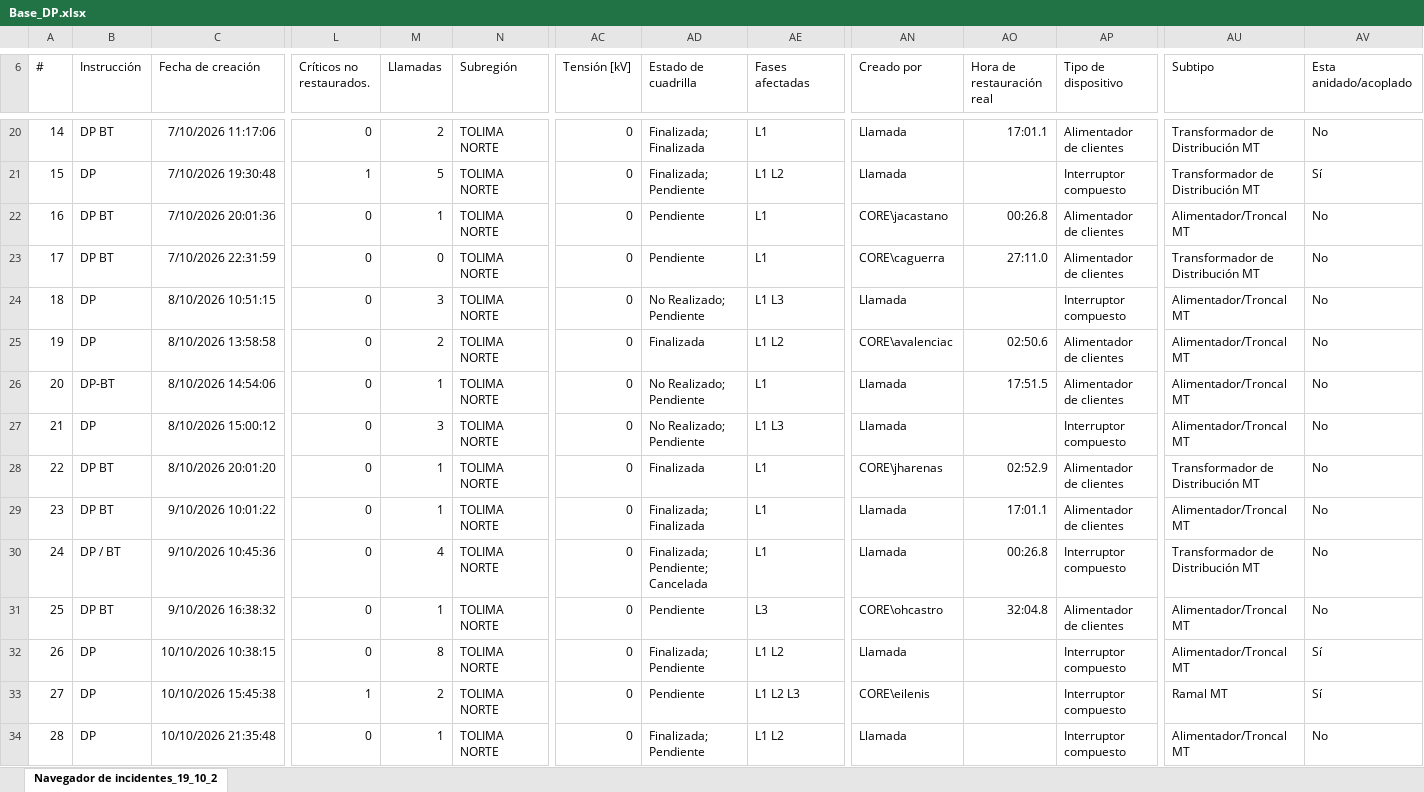
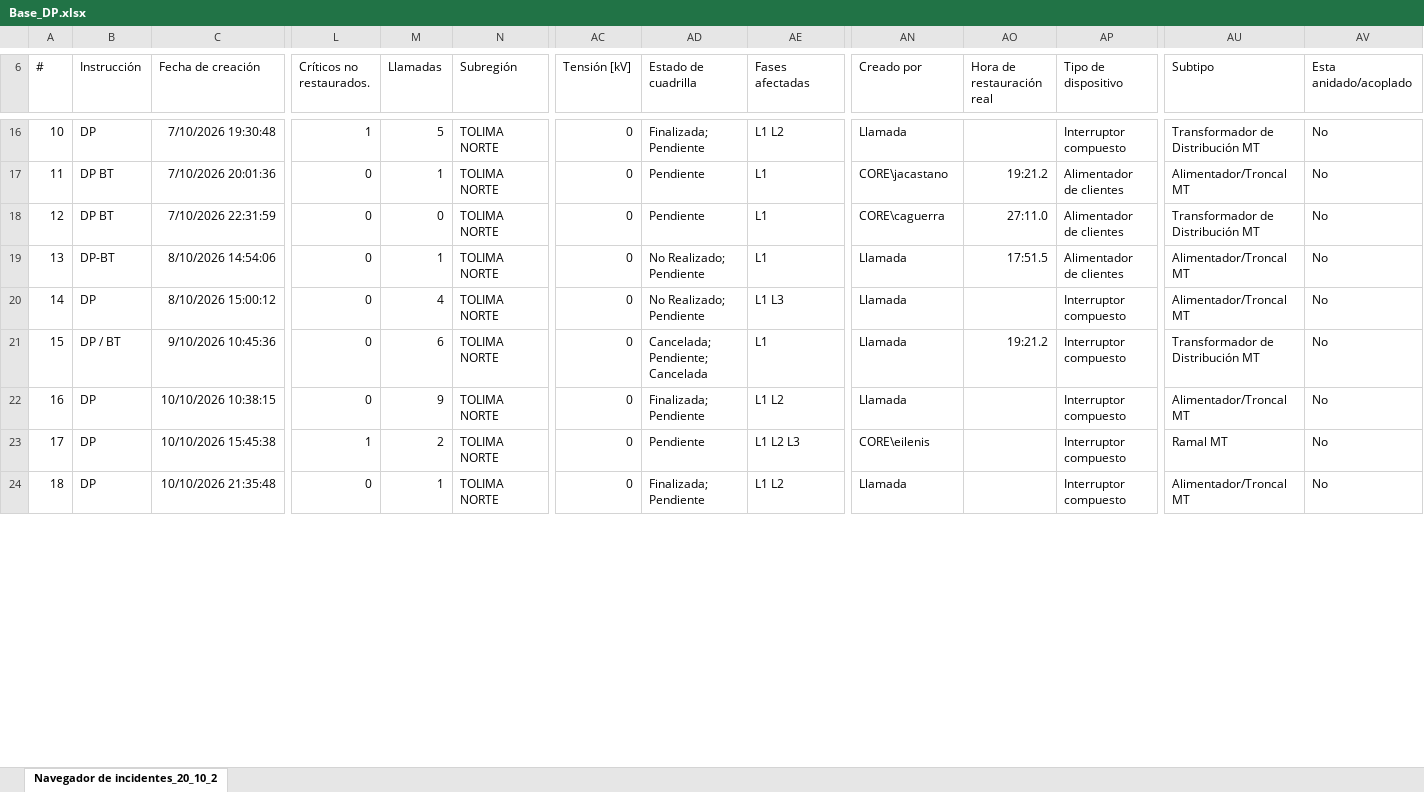
Before and after one commit to ingcentro-eng/monitor-dp-centro, an Excel workbook: Base_DP.xlsx, sheet Navegador de incidentes_20_10_2, drawn as a sheet; only a part is shown, gaps mark what is left out; values as stored, in another font and other column widths than the file's, no borders; removed rows and columns are numbered as before the commit, all else as after; rows hold the shown columns only; the diff covers the shown part only; the diff names each change by its address in the sheet, - before the commit and + after, or states it on an @@ line.

Commit message:
Add files via upload

```diff
--- a/Base_DP.xlsx (sheet Navegador de incidentes_20_10_2)
+++ b/Base_DP.xlsx (sheet Navegador de incidentes_20_10_2)
-sheet tab: Navegador de incidentes_19_10_2
+sheet tab: Navegador de incidentes_20_10_2
@@ column A (#) renumbered between rows 1 and 65 @@
-row 20: 14 | DP BT | 7/10/2026 11:17:06 | 0 | 2 | TOLIMA NORTE | 0 | Finalizada; Finalizada | L1 | Llamada | 17:01.1 | Alimentador de clientes | Transformador de Distribución MT | No
-AV16 (Esta anidado/acoplado): Sí
+AV16 (Esta anidado/acoplado): No
-AO17 (Hora de restauración real): 00:26.8
+AO17 (Hora de restauración real): 19:21.2
-row 24: 18 | DP | 8/10/2026 10:51:15 | 0 | 3 | TOLIMA NORTE | 0 | No Realizado; Pendiente | L1 L3 | Llamada |  | Interruptor compuesto | Alimentador/Troncal MT | No
-row 25: 19 | DP | 8/10/2026 13:58:58 | 0 | 2 | TOLIMA NORTE | 0 | Finalizada | L1 L2 | CORE\avalenciac | 02:50.6 | Alimentador de clientes | Alimentador/Troncal MT | No
-M20 (Llamadas): 3
+M20 (Llamadas): 4
-row 28: 22 | DP BT | 8/10/2026 20:01:20 | 0 | 1 | TOLIMA NORTE | 0 | Finalizada | L1 | CORE\jharenas | 02:52.9 | Alimentador de clientes | Transformador de Distribución MT | No
-row 29: 23 | DP BT | 9/10/2026 10:01:22 | 0 | 1 | TOLIMA NORTE | 0 | Finalizada; Finalizada | L1 | Llamada | 17:01.1 | Alimentador de clientes | Alimentador/Troncal MT | No
-M21 (Llamadas): 4
+M21 (Llamadas): 6
-AD21 (Estado de cuadrilla): Finalizada; Pendiente; Cancelada
+AD21 (Estado de cuadrilla): Cancelada; Pendiente; Cancelada
-AO21 (Hora de restauración real): 00:26.8
+AO21 (Hora de restauración real): 19:21.2
-row 31: 25 | DP BT | 9/10/2026 16:38:32 | 0 | 1 | TOLIMA NORTE | 0 | Pendiente | L3 | CORE\ohcastro | 32:04.8 | Alimentador de clientes | Alimentador/Troncal MT | No
-M22 (Llamadas): 8
+M22 (Llamadas): 9
-AV22:AV23 (Esta anidado/acoplado): Sí
+AV22:AV23 (Esta anidado/acoplado): No
```
Also changed, not shown: 9 added rows, 16 removed rows and 72 edited cells elsewhere in this sheet.
